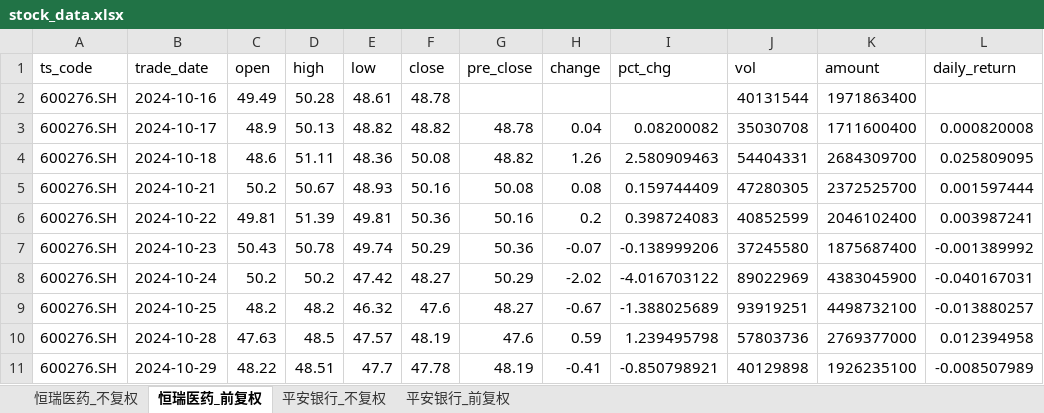
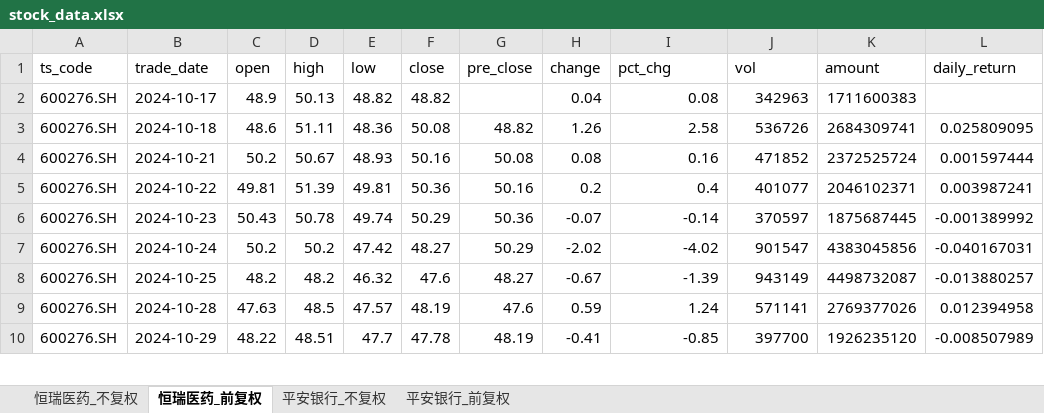
Before and after one commit to Nine1ukiyowayume/ba_agent, an Excel workbook: stock_data.xlsx, sheet 恒瑞医药_前复权, drawn as a sheet; only a part is shown; values as stored, in another font and other column widths than the file's, no borders; removed rows and columns are numbered as before the commit, all else as after; the diff covers the shown part only; the diff names each change by its address in the sheet, - before the commit and + after, or states it on an @@ line.

```diff
--- a/stock_data.xlsx (sheet 恒瑞医药_前复权)
+++ b/stock_data.xlsx (sheet 恒瑞医药_前复权)
-row 2: 600276.SH | 2024-10-16 | 49.49 | 50.28 | 48.61 | 48.78 |  |  |  | 40131544 | 1971863400
-G2 (pre_close): 48.78
+G2 (pre_close): (empty)
-I2 (pct_chg): 0.08200082
+I2 (pct_chg): 0.08
-J2 (vol): 35030708
+J2 (vol): 342963
-K2 (amount): 1711600400
+K2 (amount): 1711600383
-L2 (daily_return): 0.000820008
+L2 (daily_return): (empty)
-I3 (pct_chg): 2.580909463
+I3 (pct_chg): 2.58
-J3 (vol): 54404331
+J3 (vol): 536726
-K3 (amount): 2684309700
+K3 (amount): 2684309741
-I4 (pct_chg): 0.159744409
+I4 (pct_chg): 0.16
-J4 (vol): 47280305
+J4 (vol): 471852
-K4 (amount): 2372525700
+K4 (amount): 2372525724
-I5 (pct_chg): 0.398724083
+I5 (pct_chg): 0.4
-J5 (vol): 40852599
+J5 (vol): 401077
-K5 (amount): 2046102400
+K5 (amount): 2046102371
-I6 (pct_chg): -0.138999206
+I6 (pct_chg): -0.14
-J6 (vol): 37245580
+J6 (vol): 370597
-K6 (amount): 1875687400
+K6 (amount): 1875687445
-I7 (pct_chg): -4.016703122
+I7 (pct_chg): -4.02
-J7 (vol): 89022969
+J7 (vol): 901547
-K7 (amount): 4383045900
+K7 (amount): 4383045856
-I8 (pct_chg): -1.388025689
+I8 (pct_chg): -1.39
-J8 (vol): 93919251
+J8 (vol): 943149
-K8 (amount): 4498732100
+K8 (amount): 4498732087
-I9 (pct_chg): 1.239495798
+I9 (pct_chg): 1.24
-J9 (vol): 57803736
+J9 (vol): 571141
-K9 (amount): 2769377000
+K9 (amount): 2769377026
-I10 (pct_chg): -0.850798921
+I10 (pct_chg): -0.85
-J10 (vol): 40129898
+J10 (vol): 397700
-K10 (amount): 1926235100
+K10 (amount): 1926235120
```
Also changed, not shown: 1424 edited cells elsewhere in this sheet, sheet 平安银行_前复权, sheet 恒瑞医药_不复权, sheet 平安银行_不复权, 1 other file.
